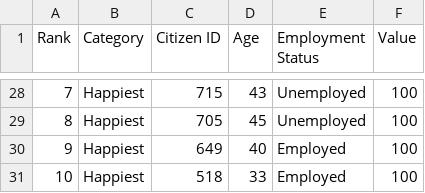
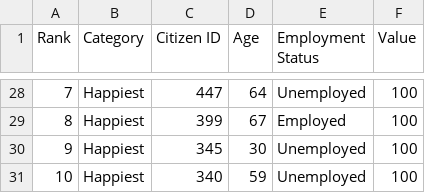
Before and after one commit to yashwanthbharadwaj31/AI-population-simulator, a CSV file: exports/top_citizens.csv, drawn as a sheet; only a part is shown, gaps mark what is left out; the diff covers the shown part only.

```diff
--- a/exports/top_citizens.csv
+++ b/exports/top_citizens.csv
@@ -28,4 +28,4 @@ Rank,Category,Citizen ID,Age,Employment Status,Value
-7,Happiest,715,43,Unemployed,100
-8,Happiest,705,45,Unemployed,100
-9,Happiest,649,40,Employed,100
-10,Happiest,518,33,Employed,100
+7,Happiest,447,64,Unemployed,100
+8,Happiest,399,67,Employed,100
+9,Happiest,345,30,Unemployed,100
+10,Happiest,340,59,Unemployed,100
```
Also changed, not shown: 8 added rows, 8 removed rows and 48 edited cells elsewhere in this file, exports/analytics_summary.csv, exports/population_data.csv, 19 other files.
